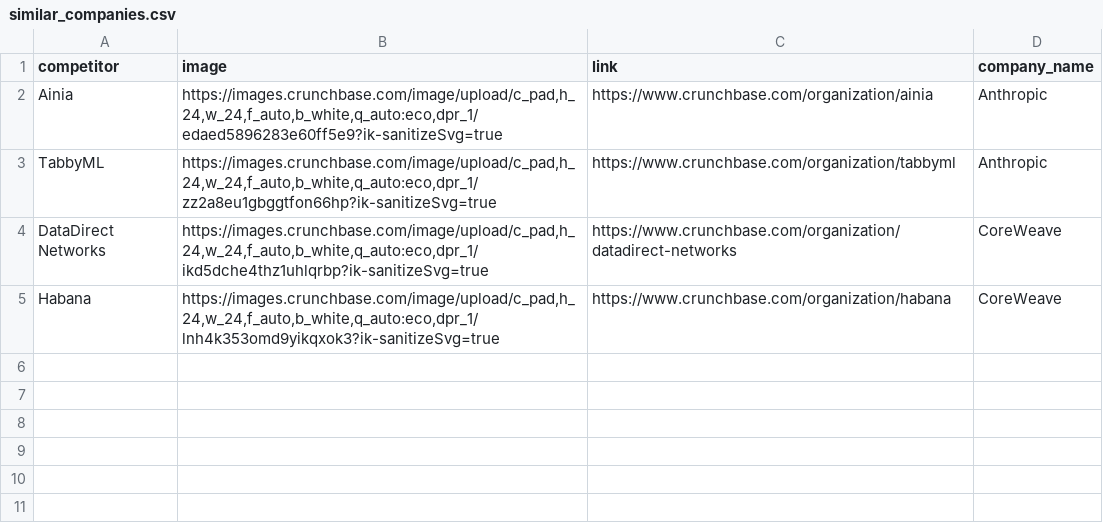
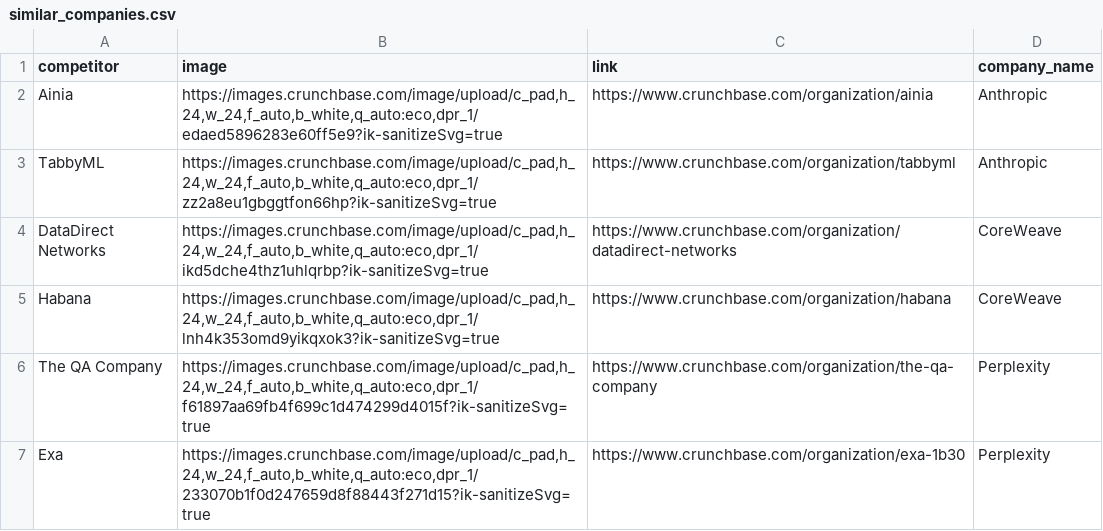
Before and after one commit to okor314/crunchbase-scraper, a CSV file: output/similar_companies.csv, drawn as a sheet; the diff names each change by its address in the sheet, - before the commit and + after, or states it on an @@ line.

```diff
--- a/output/similar_companies.csv
+++ b/output/similar_companies.csv
+row 6: The QA Company | https://images.crunchbase.com/image/upload/c_pad,h_24,w_24,f_auto,b_white,q_auto:eco,dpr_1/f61897aa69fb4f699c1d474299d4015f?ik-sanitizeSvg=true | https://www.crunchbase.com/organization/the-qa-company | Perplexity
+row 7: Exa | https://images.crunchbase.com/image/upload/c_pad,h_24,w_24,f_auto,b_white,q_auto:eco,dpr_1/233070b1f0d247659d8f88443f271d15?ik-sanitizeSvg=true | https://www.crunchbase.com/organization/exa-1b30 | Perplexity
```
Also changed, not shown: output/companies.csv, output/company_categories.csv, 6 other files.
